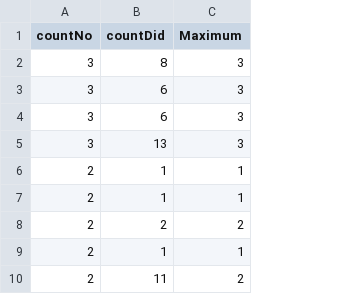
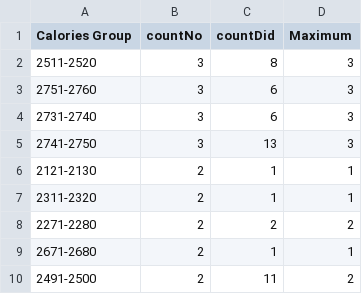
Before and after one commit to notxcharles/Body-Composition-Analysis, a CSV file: 4. Inferential analysis and Hypothesis testing/Data Sets/calories_value_counts.csv, drawn as a sheet; only a part is shown; the diff names each change by its address in the sheet, - before the commit and + after, or states it on an @@ line.

```diff
--- a/4. Inferential analysis and Hypothesis testing/Data Sets/calories_value_counts.csv
+++ b/4. Inferential analysis and Hypothesis testing/Data Sets/calories_value_counts.csv
+column A (Calories Group), rows 2-10: 2511-2520 | 2751-2760 | 2731-2740 | 2741-2750 | 2121-2130 | 2311-2320 | 2271-2280 | 2671-2680 | 2491-2500
```
Also changed, not shown: 2 other files.
